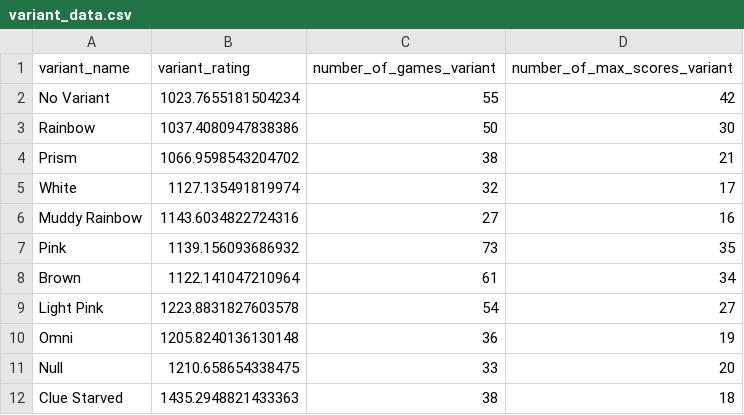
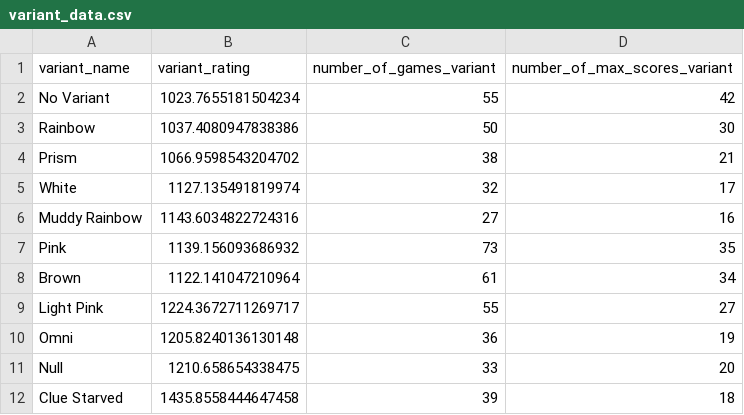
Before and after one commit to hanabi-league/hanabi-league.github.io, a CSV file: data/variant_data.csv, drawn as a sheet.

```diff
--- a/data/variant_data.csv
+++ b/data/variant_data.csv
@@ -8,5 +8,5 @@ Pink,1139.156093686932,73,35
 Brown,1122.141047210964,61,34
-Light Pink,1223.8831827603578,54,27
+Light Pink,1224.3672711269717,55,27
 Omni,1205.8240136130148,36,19
 Null,1210.658654338475,33,20
-Clue Starved,1435.2948821433363,38,18
+Clue Starved,1435.8558444647458,39,18
```
Also changed, not shown: data/player_data.csv, data/player_game_data.csv, 2 other files.
